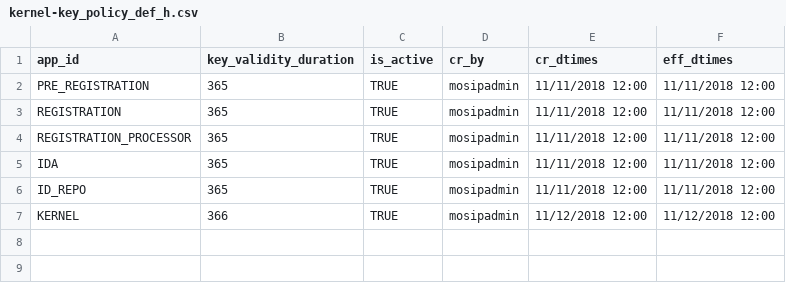
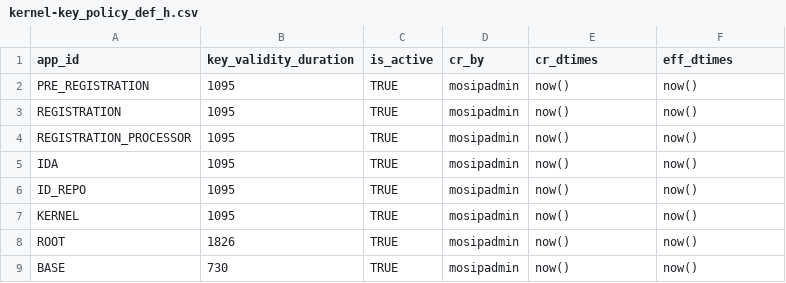
Before and after one commit to ckm007/otpmanager-new, a CSV file: db_scripts/mosip_kernel/dml/kernel-key_policy_def_h.csv, drawn as a sheet.

Commit message:
Updated key store table and csv for key manager changes (#389)
Co-authored-by: Urvil Joshi <42868205+urviljoshi@users.noreply.github.com>

```diff
--- a/db_scripts/mosip_kernel/dml/kernel-key_policy_def_h.csv
+++ b/db_scripts/mosip_kernel/dml/kernel-key_policy_def_h.csv
@@ -1,7 +1,9 @@
 app_id,key_validity_duration,is_active,cr_by,cr_dtimes,eff_dtimes
-PRE_REGISTRATION,365,TRUE,mosipadmin,11/11/2018 12:00,11/11/2018 12:00
-REGISTRATION,365,TRUE,mosipadmin,11/11/2018 12:00,11/11/2018 12:00
-REGISTRATION_PROCESSOR,365,TRUE,mosipadmin,11/11/2018 12:00,11/11/2018 12:00
-IDA,365,TRUE,mosipadmin,11/11/2018 12:00,11/11/2018 12:00
-ID_REPO,365,TRUE,mosipadmin,11/11/2018 12:00,11/11/2018 12:00
-KERNEL,366,TRUE,mosipadmin,11/12/2018 12:00,11/12/2018 12:00
+PRE_REGISTRATION,1095,TRUE,mosipadmin,now(),now()
+REGISTRATION,1095,TRUE,mosipadmin,now(),now()
+REGISTRATION_PROCESSOR,1095,TRUE,mosipadmin,now(),now()
+IDA,1095,TRUE,mosipadmin,now(),now()
+ID_REPO,1095,TRUE,mosipadmin,now(),now()
+KERNEL,1095,TRUE,mosipadmin,now(),now()
+ROOT,1826,TRUE,mosipadmin,now(),now()
+BASE,730,TRUE,mosipadmin,now(),now()
```
Also changed, not shown: db_scripts/mosip_kernel/dml/kernel-key_policy_def.csv, 1 other file.
